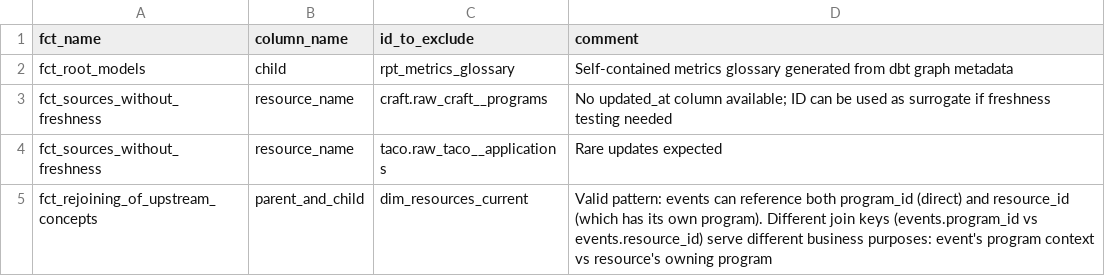
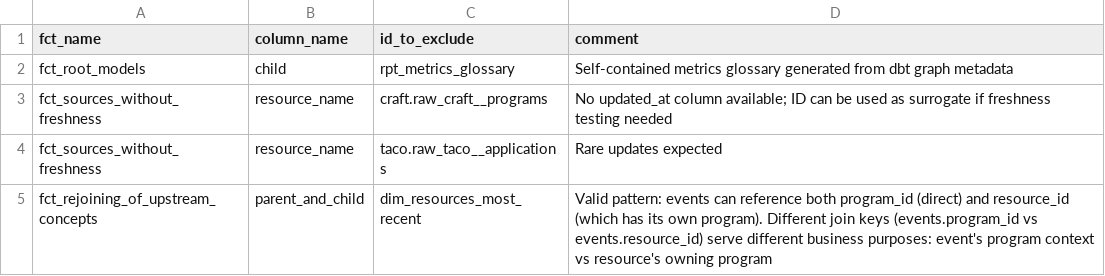
Before and after one commit to devin-wixon/product_analytics_dbt, a CSV file: seeds/dbt_project_evaluator_exceptions.csv, drawn as a sheet.

Commit message:
Update code for deletion logic and getting most recent dimensions into marts (#31)
* in progress most_recent rather than current models

* Add documentation for program types and update SQL models for deleted resource handling

* adding documentation

* add resource documentation

* fix documentation

* remove snp comments

```diff
--- a/seeds/dbt_project_evaluator_exceptions.csv
+++ b/seeds/dbt_project_evaluator_exceptions.csv
@@ -4,2 +4,2 @@ fct_sources_without_freshness,resource_name,craft.raw_craft__programs,No updated
 fct_sources_without_freshness,resource_name,taco.raw_taco__applications,Rare updates expected
-fct_rejoining_of_upstream_concepts,parent_and_child,dim_resources_current,"Valid pattern: events can reference both program_id (direct) and resource_id (which has its own program). Different join keys (events.program_id vs events.resource_id) serve different business purposes: event's program context vs resource's owning program"
+fct_rejoining_of_upstream_concepts,parent_and_child,dim_resources_most_recent,"Valid pattern: events can reference both program_id (direct) and resource_id (which has its own program). Different join keys (events.program_id vs events.resource_id) serve different business purposes: event's program context vs resource's owning program"
```
Also changed, not shown: 20 other files.
